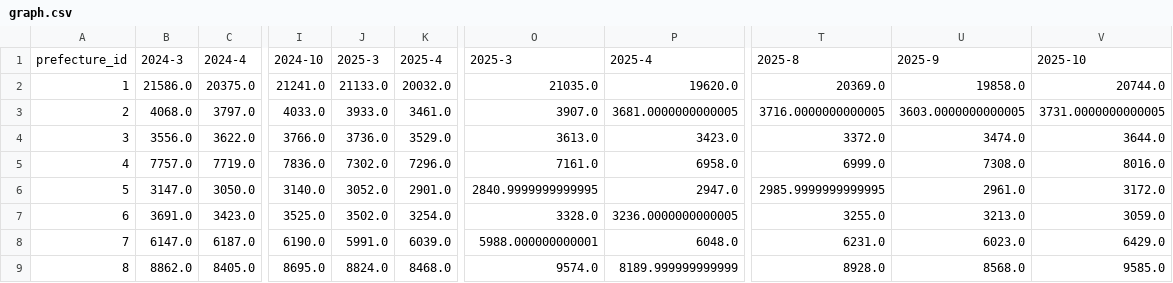
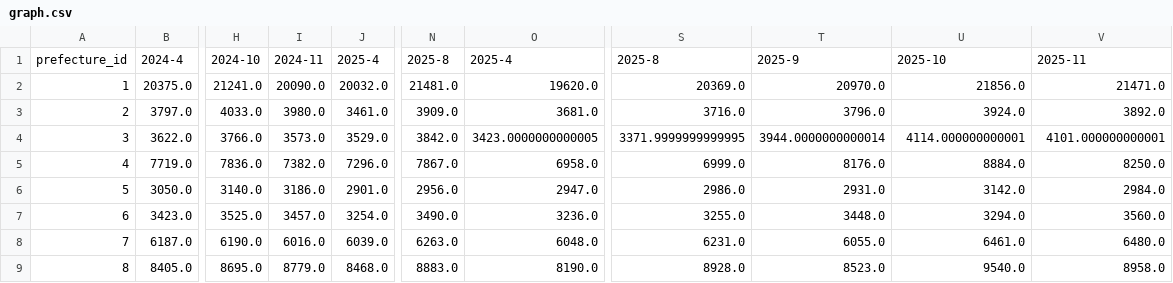
Before and after one commit to 5522079/kenketsu-navi, a CSV file: data/graph.csv, drawn as a sheet; only a part is shown, gaps mark what is left out; removed rows and columns are numbered as before the commit, all else as after; the diff covers the shown part only; the diff names each change by its address in the sheet, - before the commit and + after, or states it on an @@ line.

```diff
--- a/data/graph.csv
+++ b/data/graph.csv
-column B, rows 1-9: 2024-3 | 21586.0 | 4068.0 | 3556.0 | 7757.0 | 3147.0 | 3691.0 | 6147.0 | 8862.0
-column J, rows 1-9: 2025-3 | 21133.0 | 3933.0 | 3736.0 | 7302.0 | 3052.0 | 3502.0 | 5991.0 | 8824.0
+column I, rows 1-9: 2024-11 | 20090.0 | 3980.0 | 3573.0 | 7382.0 | 3186.0 | 3457.0 | 6016.0 | 8779.0
-column O, rows 1-9: 2025-3 | 21035.0 | 3907.0 | 3613.0 | 7161.0 | 2840.9999999999995 | 3328.0 | 5988.000000000001 | 9574.0
+column N, rows 1-9: 2025-8 | 21481.0 | 3909.0 | 3842.0 | 7867.0 | 2956.0 | 3490.0 | 6263.0 | 8883.0
+column T, rows 1-9: 2025-9 | 20970.0 | 3796.0 | 3944.0000000000014 | 8176.0 | 2931.0 | 3448.0 | 6055.0 | 8523.0
-U1: 2025-9
+U1: 2025-10
-V1: 2025-10
+V1: 2025-11
-U2: 19858.0
+U2: 21856.0
-V2: 20744.0
+V2: 21471.0
-O3: 3681.0000000000005
+O3: 3681.0
-S3: 3716.0000000000005
+S3: 3716.0
-U3: 3603.0000000000005
+U3: 3924.0
-V3: 3731.0000000000005
+V3: 3892.0
-O4: 3423.0
+O4: 3423.0000000000005
-S4: 3372.0
+S4: 3371.9999999999995
-U4: 3474.0
+U4: 4114.000000000001
-V4: 3644.0
+V4: 4101.000000000001
-U5: 7308.0
+U5: 8884.0
-V5: 8016.0
+V5: 8250.0
-S6: 2985.9999999999995
+S6: 2986.0
-U6: 2961.0
+U6: 3142.0
-V6: 3172.0
+V6: 2984.0
-O7: 3236.0000000000005
+O7: 3236.0
-U7: 3213.0
+U7: 3294.0
-V7: 3059.0
+V7: 3560.0
-U8: 6023.0
+U8: 6461.0
-V8: 6429.0
+V8: 6480.0
-O9: 8189.999999999999
+O9: 8190.0
-U9: 8568.0
+U9: 9540.0
-V9: 9585.0
+V9: 8958.0
```
Also changed, not shown: 132 edited cells elsewhere in this file, data/BloodDonation.csv, 1 other file.
